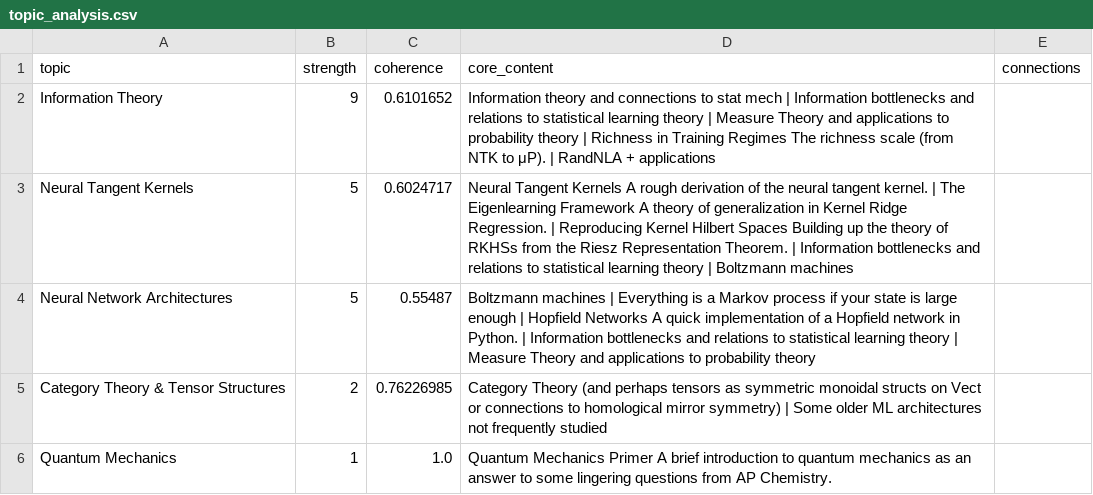
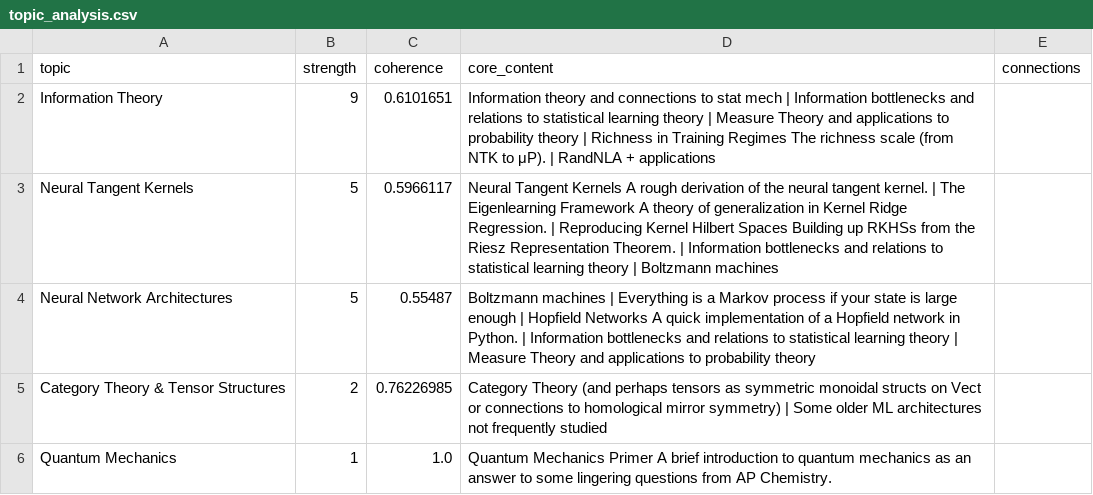
Before and after one commit to divitr/divitr.github.io, a CSV file: blog/topic_analysis.csv, drawn as a sheet.

```diff
--- a/blog/topic_analysis.csv
+++ b/blog/topic_analysis.csv
@@ -1,4 +1,4 @@
 topic,strength,coherence,core_content,connections
-Information Theory,9,0.6101652,Information theory and connections to stat mech | Information bottlenecks and relations to statistical learning theory | Measure Theory and applications to probability theory | Richness in Training Regimes The richness scale (from NTK to μP). | RandNLA + applications,
-Neural Tangent Kernels,5,0.6024717,Neural Tangent Kernels A rough derivation of the neural tangent kernel. | The Eigenlearning Framework A theory of generalization in Kernel Ridge Regression. | Reproducing Kernel Hilbert Spaces Building up the theory of RKHSs from the Riesz Representation Theorem. | Information bottlenecks and relations to statistical learning theory | Boltzmann machines,
+Information Theory,9,0.6101651,Information theory and connections to stat mech | Information bottlenecks and relations to statistical learning theory | Measure Theory and applications to probability theory | Richness in Training Regimes The richness scale (from NTK to μP). | RandNLA + applications,
+Neural Tangent Kernels,5,0.5966117,Neural Tangent Kernels A rough derivation of the neural tangent kernel. | The Eigenlearning Framework A theory of generalization in Kernel Ridge Regression. | Reproducing Kernel Hilbert Spaces Building up RKHSs from the Riesz Representation Theorem. | Information bottlenecks and relations to statistical learning theory | Boltzmann machines,
 Neural Network Architectures,5,0.55487,Boltzmann machines | Everything is a Markov process if your state is large enough | Hopfield Networks A quick implementation of a Hopfield network in Python. | Information bottlenecks and relations to statistical learning theory | Measure Theory and applications to probability theory,
```
Also changed, not shown: blog/pca_data.csv, blog/word_frequencies.csv, 2 other files.
